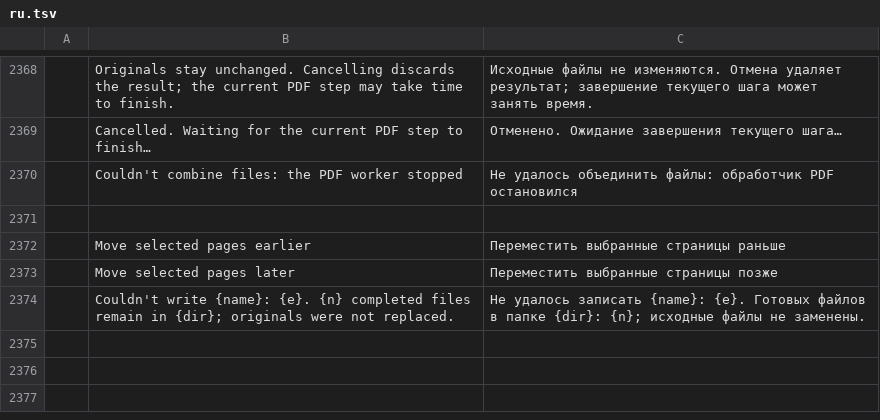
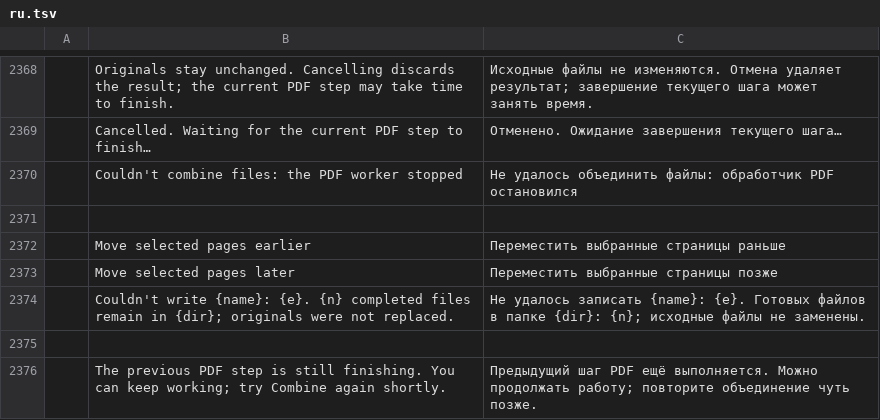
Before and after one commit to imranOdiboev/pdfcraft, a TSV file: crates/ui-egui/src/i18n/ru.tsv, drawn as a sheet; only a part is shown, gaps mark what is left out; the diff names each change by its address in the sheet, - before the commit and + after, or states it on an @@ line.

Commit message:
M3.5: let users continue working after cancelling Combine

```diff
--- a/crates/ui-egui/src/i18n/ru.tsv
+++ b/crates/ui-egui/src/i18n/ru.tsv
+row 2375: (empty)
+row 2376:  | The previous PDF step is still finishing. You can keep working; try Combine again shortly. | Предыдущий шаг PDF ещё выполняется. Можно продолжать работу; повторите объединение чуть позже.
```
Also changed, not shown: 2 other files.
